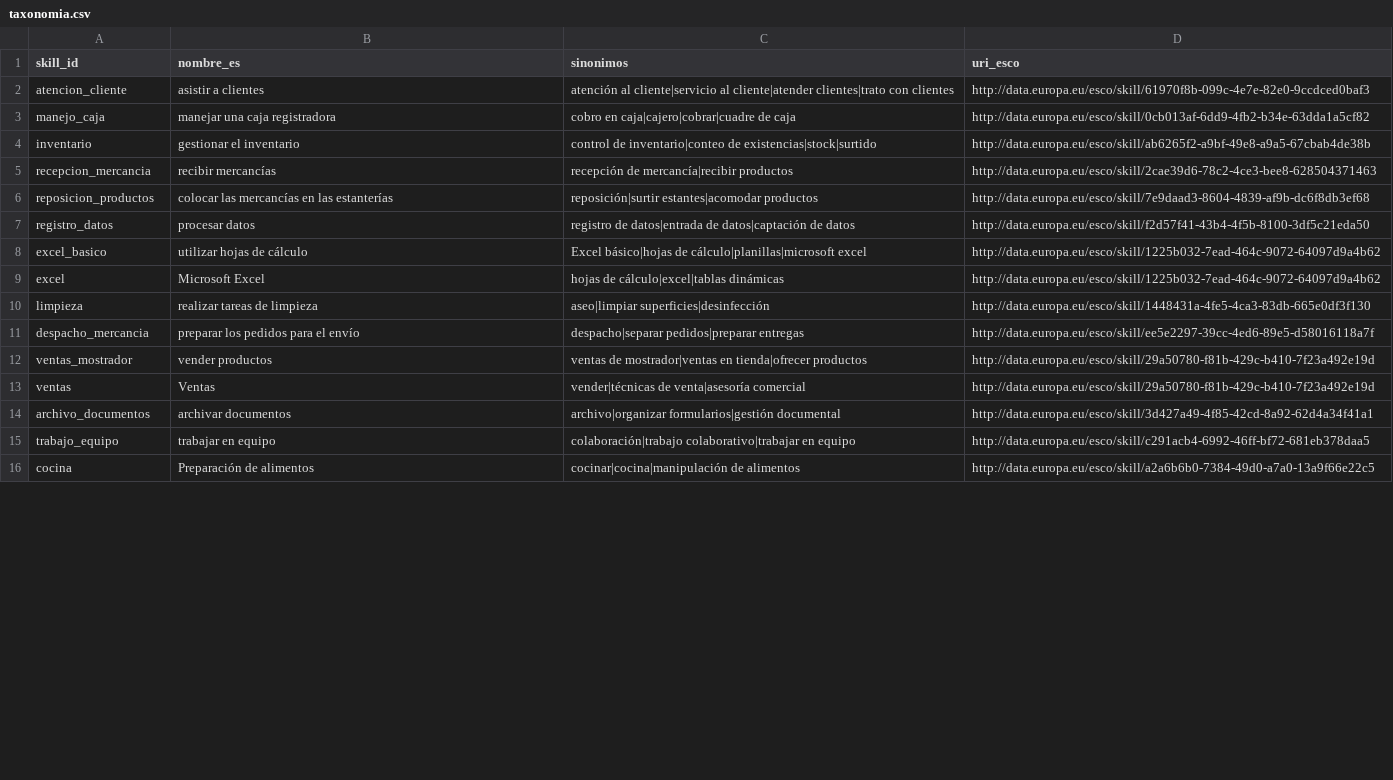
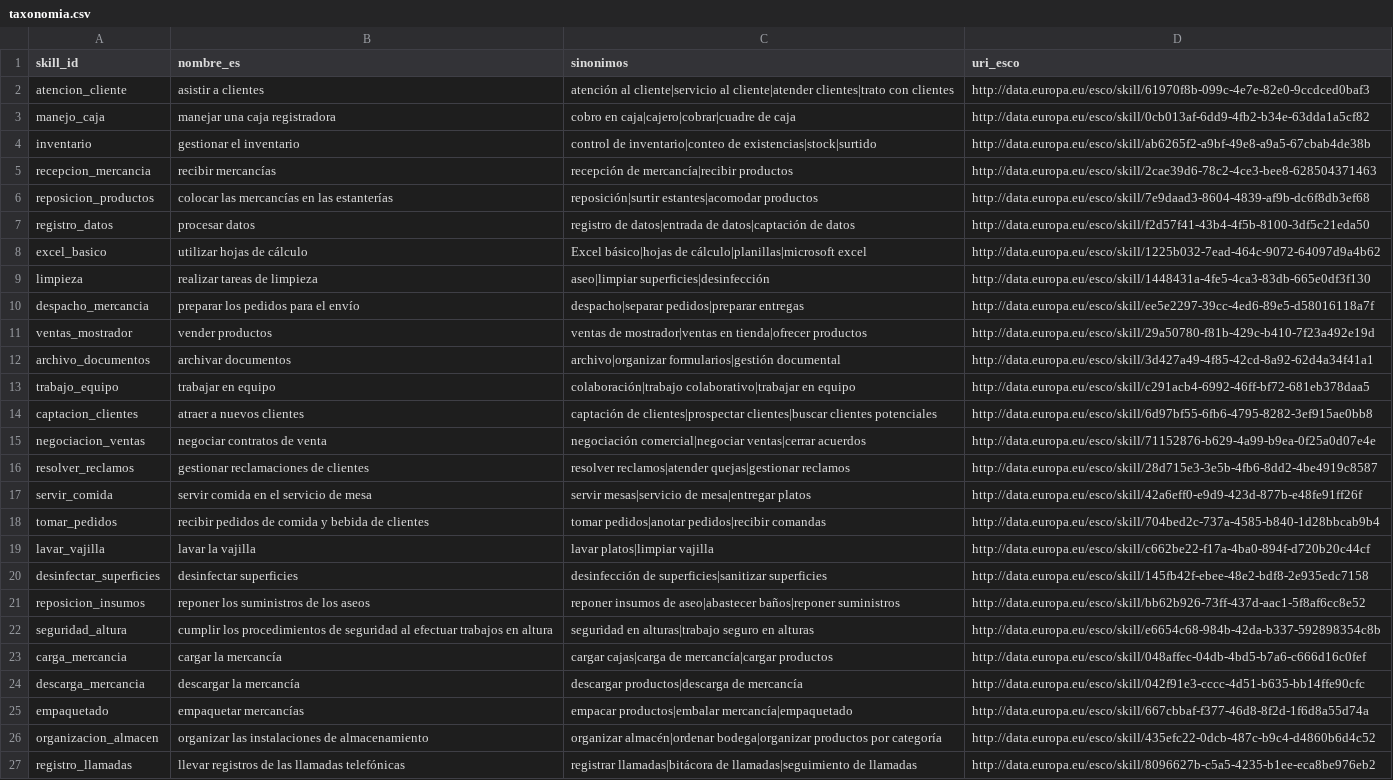
Before and after one commit to HackathonFISC/equipo-01, a CSV file: data/taxonomia.csv, drawn as a sheet; only a part is shown; removed rows and columns are numbered as before the commit, all else as after; the diff covers the shown part only; the diff names each change by its address in the sheet, - before the commit and + after, or states it on an @@ line.

Commit message:
fix(datos): corregir URIs de ESCO en data/taxonomia.csv y unificar 51 habilidades (#76) (#101)
Co-authored-by: Miguel Vasquez <Migue0714@users.noreply.github.com>

```diff
--- a/data/taxonomia.csv
+++ b/data/taxonomia.csv
-row 9: excel | Microsoft Excel | hojas de cálculo|excel|tablas dinámicas | http://data.europa.eu/esco/skill/1225b032-7ead-464c-9072-64097d9a4b62
-row 13: ventas | Ventas | vender|técnicas de venta|asesoría comercial | http://data.europa.eu/esco/skill/29a50780-f81b-429c-b410-7f23a492e19d
-row 16: cocina | Preparación de alimentos | cocinar|cocina|manipulación de alimentos | http://data.europa.eu/esco/skill/a2a6b6b0-7384-49d0-a7a0-13a9f66e22c5
+row 14: captacion_clientes | atraer a nuevos clientes | captación de clientes|prospectar clientes|buscar clientes potenciales | http://data.europa.eu/esco/skill/6d97bf55-6fb6-4795-8282-3ef915ae0bb8
+row 15: negociacion_ventas | negociar contratos de venta | negociación comercial|negociar ventas|cerrar acuerdos | http://data.europa.eu/esco/skill/71152876-b629-4a99-b9ea-0f25a0d07e4e
+row 16: resolver_reclamos | gestionar reclamaciones de clientes | resolver reclamos|atender quejas|gestionar reclamos | http://data.europa.eu/esco/skill/28d715e3-3e5b-4fb6-8dd2-4be4919c8587
+row 17: servir_comida | servir comida en el servicio de mesa | servir mesas|servicio de mesa|entregar platos | http://data.europa.eu/esco/skill/42a6eff0-e9d9-423d-877b-e48fe91ff26f
+row 18: tomar_pedidos | recibir pedidos de comida y bebida de clientes | tomar pedidos|anotar pedidos|recibir comandas | http://data.europa.eu/esco/skill/704bed2c-737a-4585-b840-1d28bbcab9b4
+row 19: lavar_vajilla | lavar la vajilla | lavar platos|limpiar vajilla | http://data.europa.eu/esco/skill/c662be22-f17a-4ba0-894f-d720b20c44cf
+row 20: desinfectar_superficies | desinfectar superficies | desinfección de superficies|sanitizar superficies | http://data.europa.eu/esco/skill/145fb42f-ebee-48e2-bdf8-2e935edc7158
+row 21: reposicion_insumos | reponer los suministros de los aseos | reponer insumos de aseo|abastecer baños|reponer suministros | http://data.europa.eu/esco/skill/bb62b926-73ff-437d-aac1-5f8af6cc8e52
+row 22: seguridad_altura | cumplir los procedimientos de seguridad al efectuar trabajos en altura | seguridad en alturas|trabajo seguro en alturas | http://data.europa.eu/esco/skill/e6654c68-984b-42da-b337-592898354c8b
+row 23: carga_mercancia | cargar la mercancía | cargar cajas|carga de mercancía|cargar productos | http://data.europa.eu/esco/skill/048affec-04db-4bd5-b7a6-c666d16c0fef
+row 24: descarga_mercancia | descargar la mercancía | descargar productos|descarga de mercancía | http://data.europa.eu/esco/skill/042f91e3-cccc-4d51-b635-bb14ffe90cfc
+row 25: empaquetado | empaquetar mercancías | empacar productos|embalar mercancía|empaquetado | http://data.europa.eu/esco/skill/667cbbaf-f377-46d8-8f2d-1f6d8a55d74a
+row 26: organizacion_almacen | organizar las instalaciones de almacenamiento | organizar almacén|ordenar bodega|organizar productos por categoría | http://data.europa.eu/esco/skill/435efc22-0dcb-487c-b9c4-d4860b6d4c52
+row 27: registro_llamadas | llevar registros de las llamadas telefónicas | registrar llamadas|bitácora de llamadas|seguimiento de llamadas | http://data.europa.eu/esco/skill/8096627b-c5a5-4235-b1ee-eca8be976eb2
```
Also changed, not shown: 19 added rows and 14 edited cells elsewhere in this file, 3 other files.
